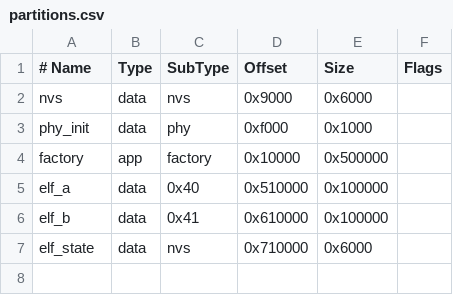
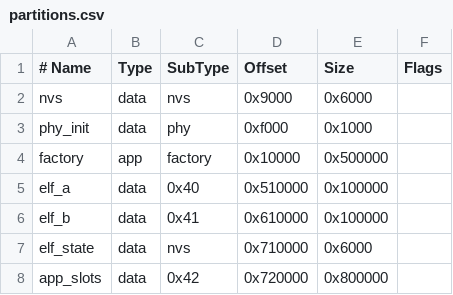
Before and after one commit to M1nt-Ch0c0/photopainter-host, a CSV file: partitions.csv, drawn as a sheet; the diff names each change by its address in the sheet, - before the commit and + after, or states it on an @@ line.

```diff
--- a/partitions.csv
+++ b/partitions.csv
+row 8: app_slots | data | 0x42 | 0x720000 | 0x800000
```
Also changed, not shown: 45 other files.
